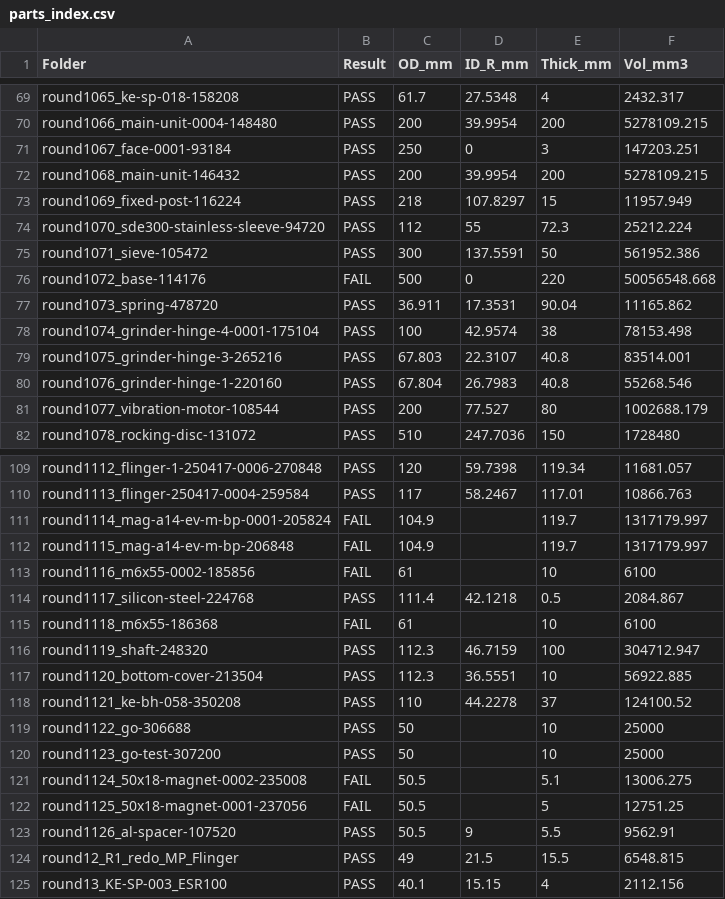
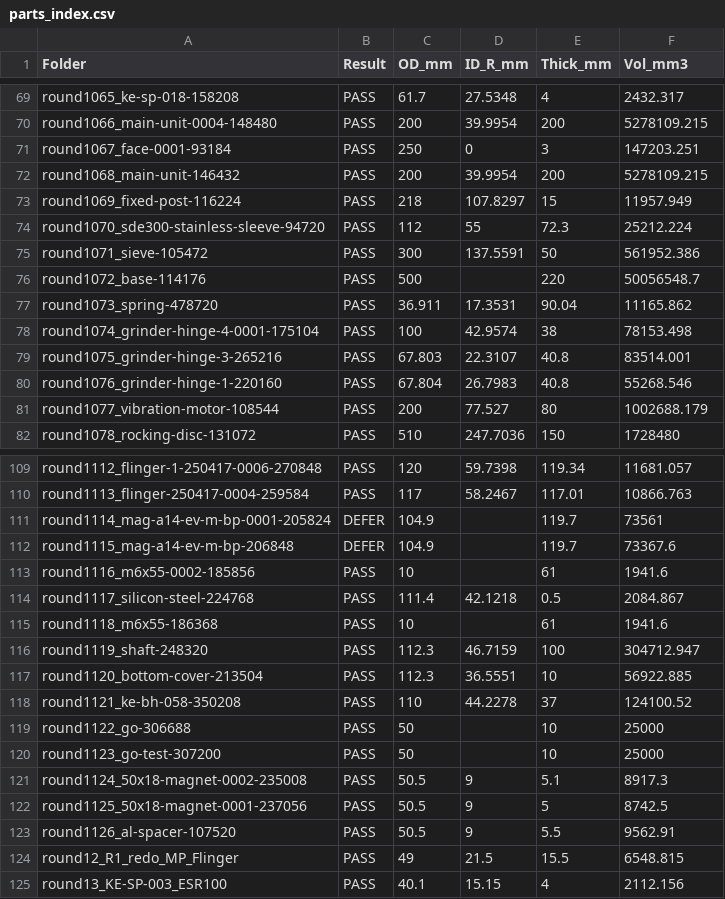
Before and after one commit to wanghsinpo/kueipang-inventor-learning, a CSV file: parts_index.csv, drawn as a sheet; only a part is shown, gaps mark what is left out.

```diff
--- a/parts_index.csv
+++ b/parts_index.csv
@@ -75,3 +75,3 @@
 "round1071_sieve-105472","PASS","300","137.5591","50","561952.386"
-"round1072_base-114176","FAIL","500","0","220","50056548.668"
+"round1072_base-114176","PASS","500","","220","50056548.7"
 "round1073_spring-478720","PASS","36.911","17.3531","90.04","11165.862"
@@ -110,7 +110,7 @@
 "round1113_flinger-250417-0004-259584","PASS","117","58.2467","117.01","10866.763"
-"round1114_mag-a14-ev-m-bp-0001-205824","FAIL","104.9","","119.7","1317179.997"
-"round1115_mag-a14-ev-m-bp-206848","FAIL","104.9","","119.7","1317179.997"
-"round1116_m6x55-0002-185856","FAIL","61","","10","6100"
+"round1114_mag-a14-ev-m-bp-0001-205824","DEFER","104.9","","119.7","73561"
+"round1115_mag-a14-ev-m-bp-206848","DEFER","104.9","","119.7","73367.6"
+"round1116_m6x55-0002-185856","PASS","10","","61","1941.6"
 "round1117_silicon-steel-224768","PASS","111.4","42.1218","0.5","2084.867"
-"round1118_m6x55-186368","FAIL","61","","10","6100"
+"round1118_m6x55-186368","PASS","10","","61","1941.6"
 "round1119_shaft-248320","PASS","112.3","46.7159","100","304712.947"
@@ -120,4 +120,4 @@
 "round1123_go-test-307200","PASS","50","","10","25000"
-"round1124_50x18-magnet-0002-235008","FAIL","50.5","","5.1","13006.275"
-"round1125_50x18-magnet-0001-237056","FAIL","50.5","","5","12751.25"
+"round1124_50x18-magnet-0002-235008","PASS","50.5","9","5.1","8917.3"
+"round1125_50x18-magnet-0001-237056","PASS","50.5","9","5","8742.5"
 "round1126_al-spacer-107520","PASS","50.5","9","5.5","9562.91"
```
